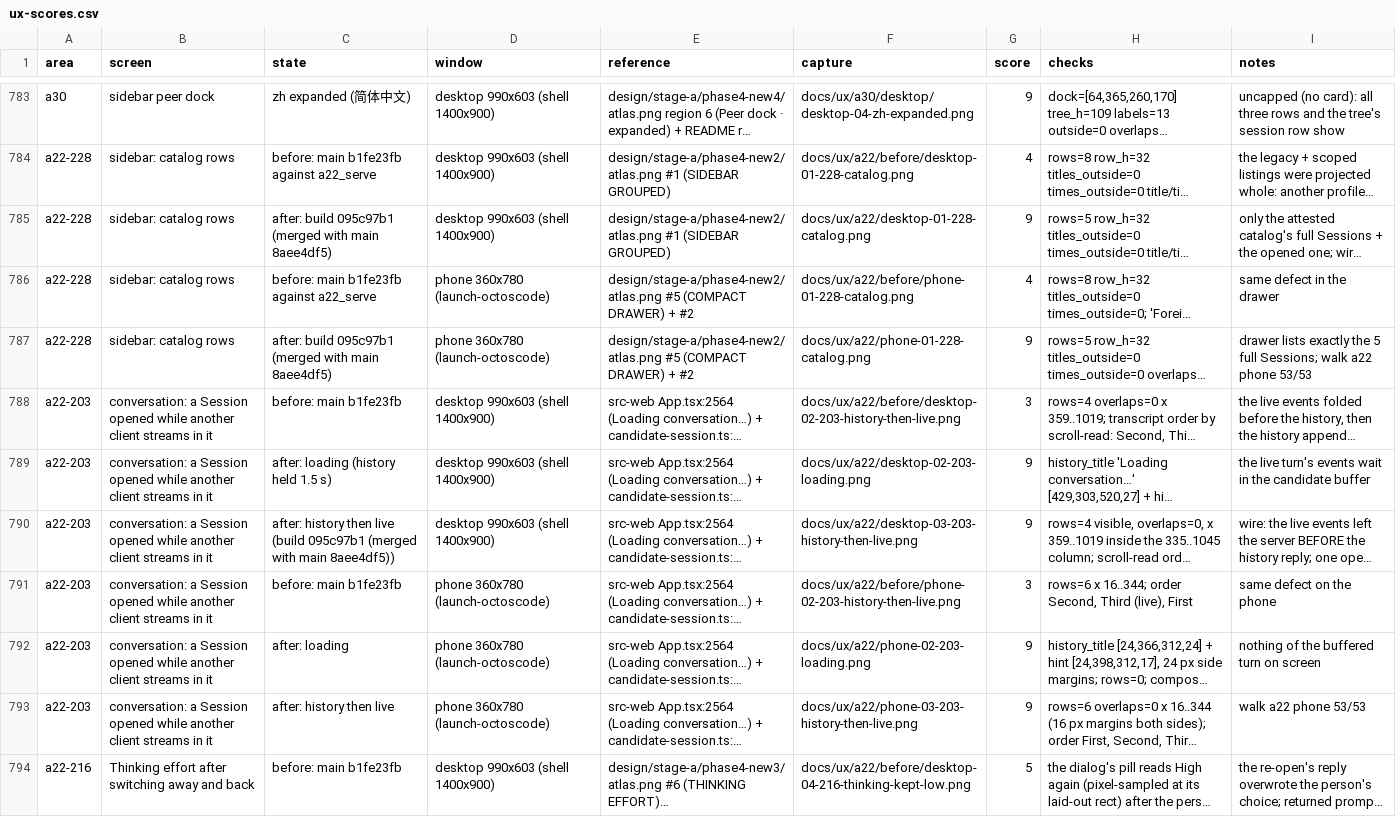
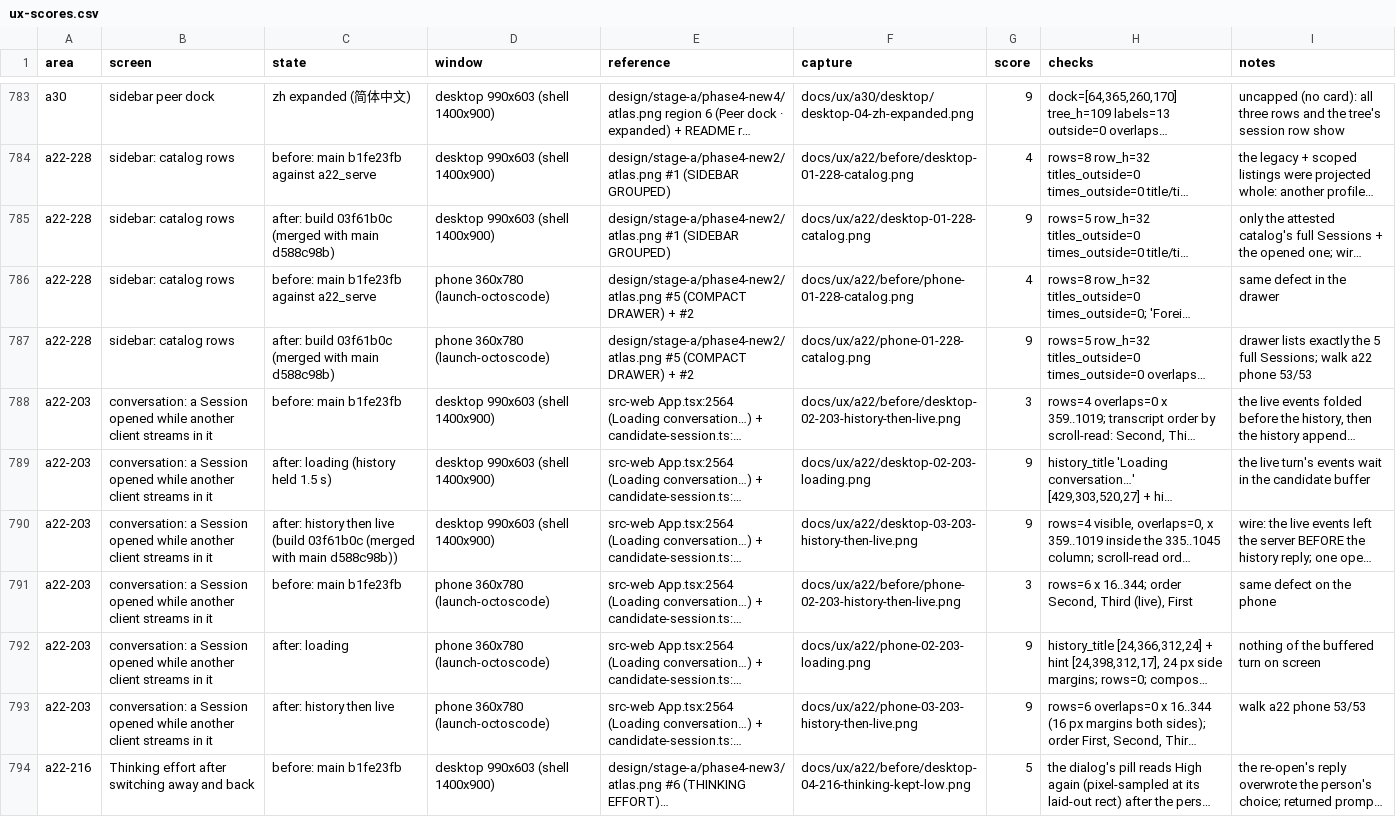
Before and after one commit to octos-org/octoscode-app, a CSV file: docs/ux-scores.csv, drawn as a sheet; only a part is shown, gaps mark what is left out; long unchanged cells end in …; the diff covers the shown part only; the diff names each change by its address in the sheet, - before the commit and + after, or states it on an @@ line.

```diff
--- a/docs/ux-scores.csv
+++ b/docs/ux-scores.csv
-C785 (state): after: build 095c97b1 (merged with main 8aee4df5)
+C785 (state): after: build 03f61b0c (merged with main d588c98b)
-C787 (state): after: build 095c97b1 (merged with main 8aee4df5)
+C787 (state): after: build 03f61b0c (merged with main d588c98b)
-C790 (state): …live (build 095c97b1 (merged with main 8aee4df5))
+C790 (state): …live (build 03f61b0c (merged with main d588c98b))
```
Also changed, not shown: 5 edited cells elsewhere in this file, 48 other files.
